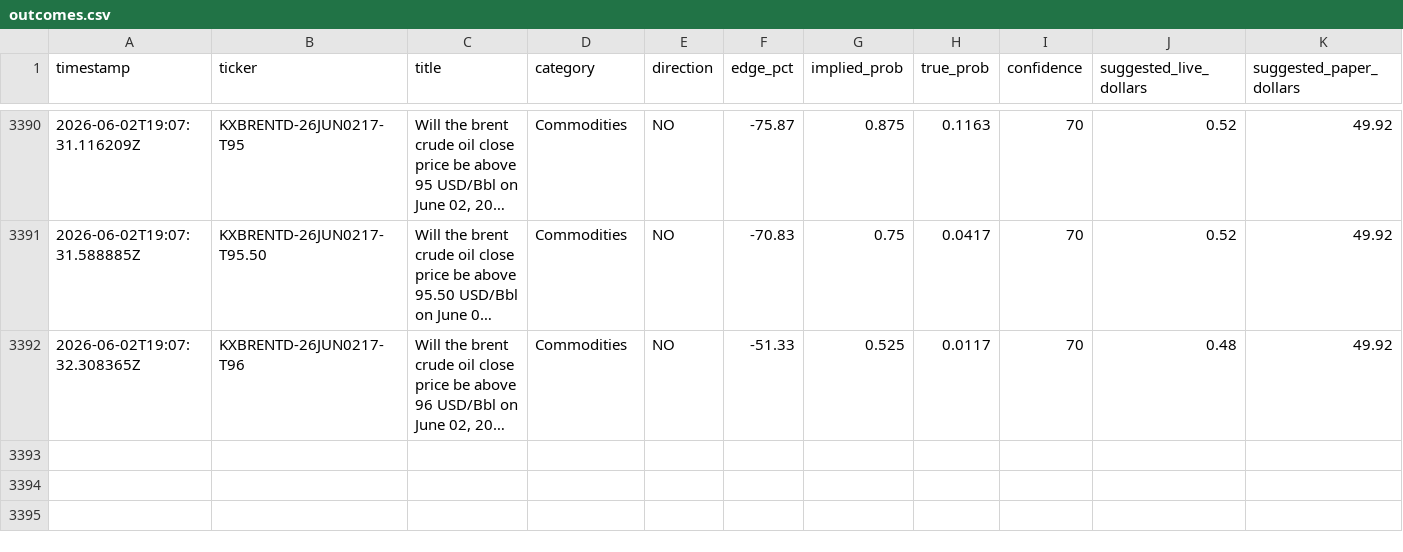
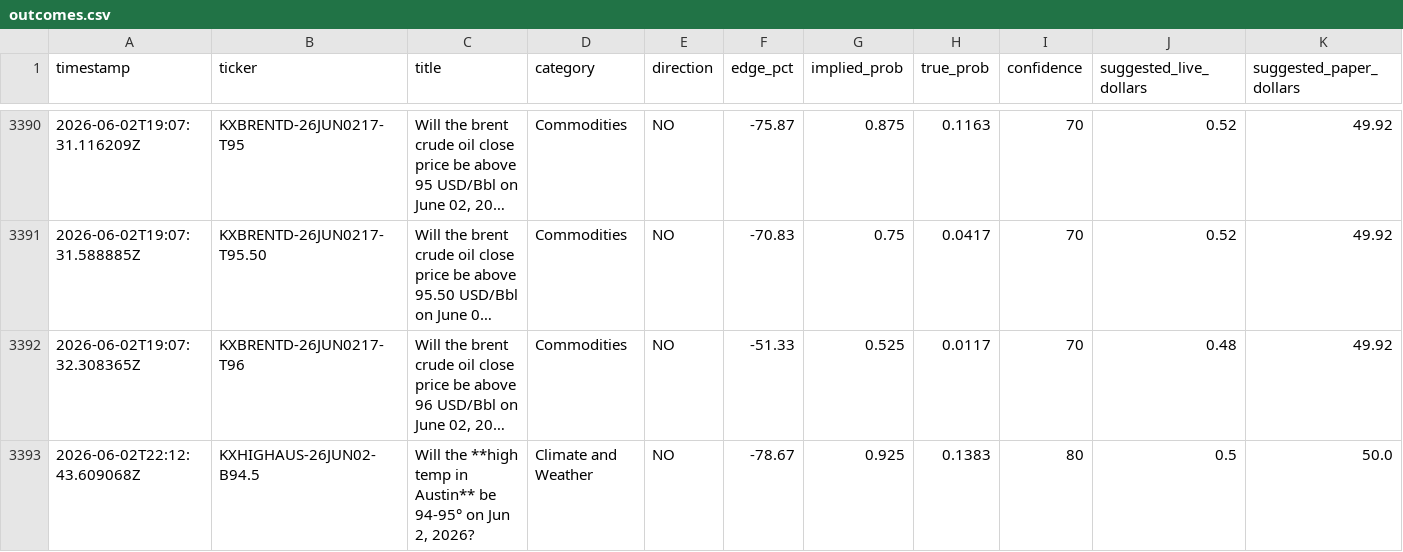
Before and after one commit to mehpackers13/kalshi-bot, a CSV file: outcomes.csv, drawn as a sheet; only a part is shown, gaps mark what is left out; long unchanged cells end in …; rows hold the shown columns only; the diff names each change by its address in the sheet, - before the commit and + after, or states it on an @@ line.

```diff
--- a/outcomes.csv
+++ b/outcomes.csv
+row 3393: 2026-06-02T22:12:43.609068Z | KXHIGHAUS-26JUN02-B94.5 | Will the **high temp in Austin** be 94-95° on Jun 2, 2026? | Climate and Weather | NO | -78.67 | 0.925 | 0.1383 | 80 | 0.5 | 50.0
```
Also changed, not shown: 4 other files.
